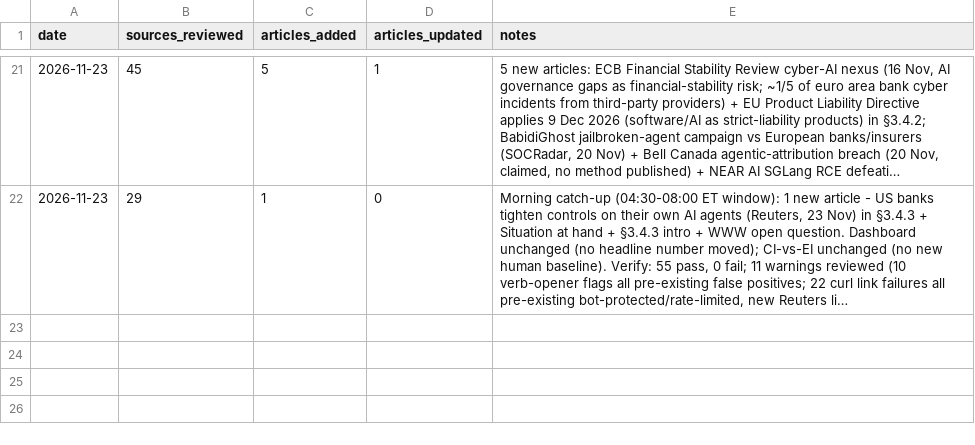
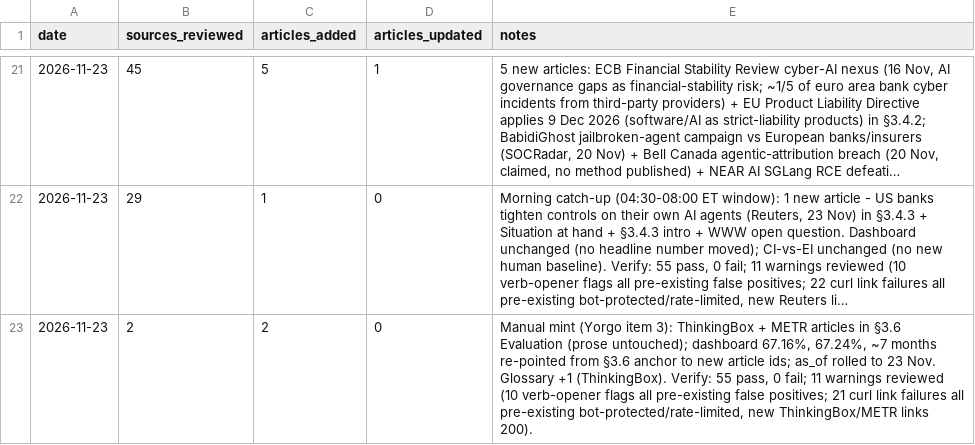
Before and after one commit to yorgo000/ci-sitrep, a CSV file: _tools/audit_log.csv, drawn as a sheet; only a part is shown, gaps mark what is left out; long unchanged cells end in …; the diff names each change by its address in the sheet, - before the commit and + after, or states it on an @@ line.

Commit message:
Mint ThinkingBox + METR articles in §3.6; re-point dashboard figures to new article ids

```diff
--- a/_tools/audit_log.csv
+++ b/_tools/audit_log.csv
+row 23: 2026-11-23 | 2 | 2 | 0 | Manual mint (Yorgo item 3): ThinkingBox + METR articles in §3.6 Evaluation (prose untouched); dashboard 67.16%, 67.24%, ~7 months re-pointed from §3.6 anchor to new article ids; as_of rolled to 23 Nov. Glossary +1 (ThinkingBox). Verify: 55 pass, 0 fail; 11 warnings reviewed (10 verb-opener flags all pre-existing false positives; 21 curl link failures all pre-existing bot-protected/rate-limited, new ThinkingBox/METR links 200).
```
